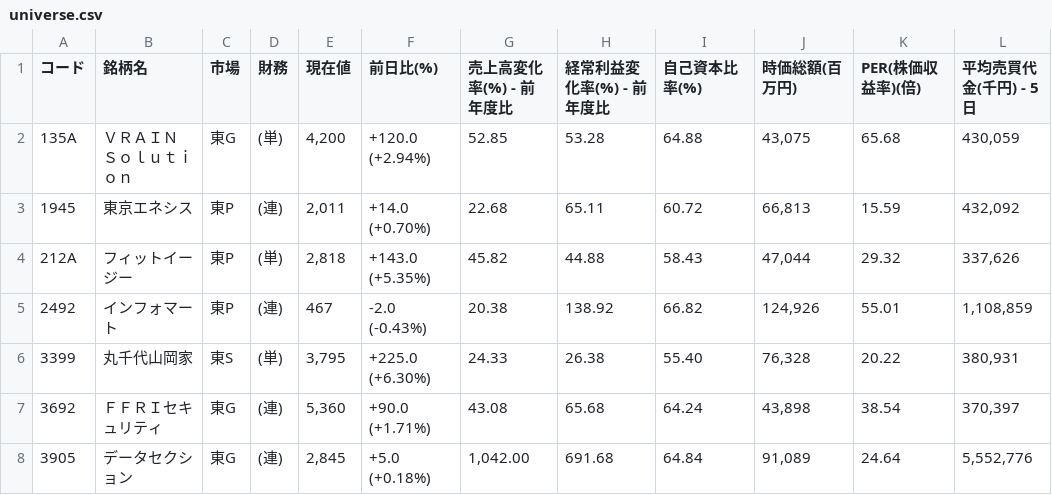
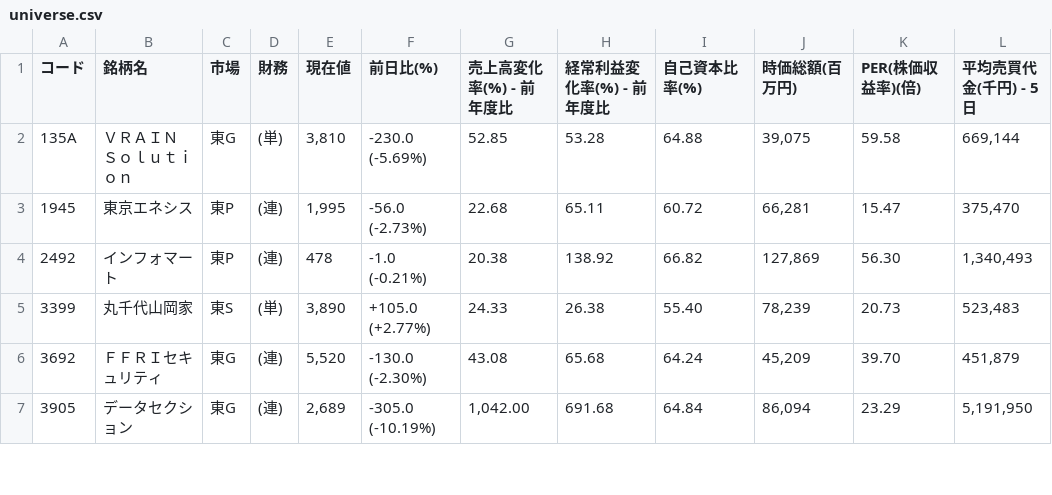
Before and after one commit to shigeaki2106/ni-swing2, a CSV file: universe.csv, drawn as a sheet; only a part is shown; the diff covers the shown part only.

```diff
--- a/universe.csv
+++ b/universe.csv
@@ -1,8 +1,7 @@
 コード,銘柄名,市場,財務,現在値,前日比(%),売上高変化率(%) - 前年度比,経常利益変化率(%) - 前年度比,自己資本比率(%),時価総額(百万円),PER(株価収益率)(倍),平均売買代金(千円) - 5日
-135A,ＶＲＡＩＮ　Ｓｏｌｕｔｉｏｎ,東G,(単),"4,200","+120.0 (+2.94%) ",52.85,53.28,64.88,"43,075",65.68,"430,059"
-1945,東京エネシス,東P,(連),"2,011","+14.0 (+0.70%) ",22.68,65.11,60.72,"66,813",15.59,"432,092"
-212A,フィットイージー,東P,(単),"2,818","+143.0 (+5.35%) ",45.82,44.88,58.43,"47,044",29.32,"337,626"
-2492,インフォマート,東P,(連),"467","-2.0 (-0.43%) ",20.38,138.92,66.82,"124,926",55.01,"1,108,859"
-3399,丸千代山岡家,東S,(単),"3,795","+225.0 (+6.30%) ",24.33,26.38,55.40,"76,328",20.22,"380,931"
-3692,ＦＦＲＩセキュリティ,東G,(連),"5,360","+90.0 (+1.71%) ",43.08,65.68,64.24,"43,898",38.54,"370,397"
-3905,データセクション,東G,(連),"2,845","+5.0 (+0.18%) ","1,042.00",691.68,64.84,"91,089",24.64,"5,552,776"
+135A,ＶＲＡＩＮ　Ｓｏｌｕｔｉｏｎ,東G,(単),"3,810","-230.0 (-5.69%) ",52.85,53.28,64.88,"39,075",59.58,"669,144"
+1945,東京エネシス,東P,(連),"1,995","-56.0 (-2.73%) ",22.68,65.11,60.72,"66,281",15.47,"375,470"
+2492,インフォマート,東P,(連),"478","-1.0 (-0.21%) ",20.38,138.92,66.82,"127,869",56.30,"1,340,493"
+3399,丸千代山岡家,東S,(単),"3,890","+105.0 (+2.77%) ",24.33,26.38,55.40,"78,239",20.73,"523,483"
+3692,ＦＦＲＩセキュリティ,東G,(連),"5,520","-130.0 (-2.30%) ",43.08,65.68,64.24,"45,209",39.70,"451,879"
+3905,データセクション,東G,(連),"2,689","-305.0 (-10.19%) ","1,042.00",691.68,64.84,"86,094",23.29,"5,191,950"
```
Also changed, not shown: 5 added rows, 1 removed row and 55 edited cells elsewhere in this file, 2 other files.
